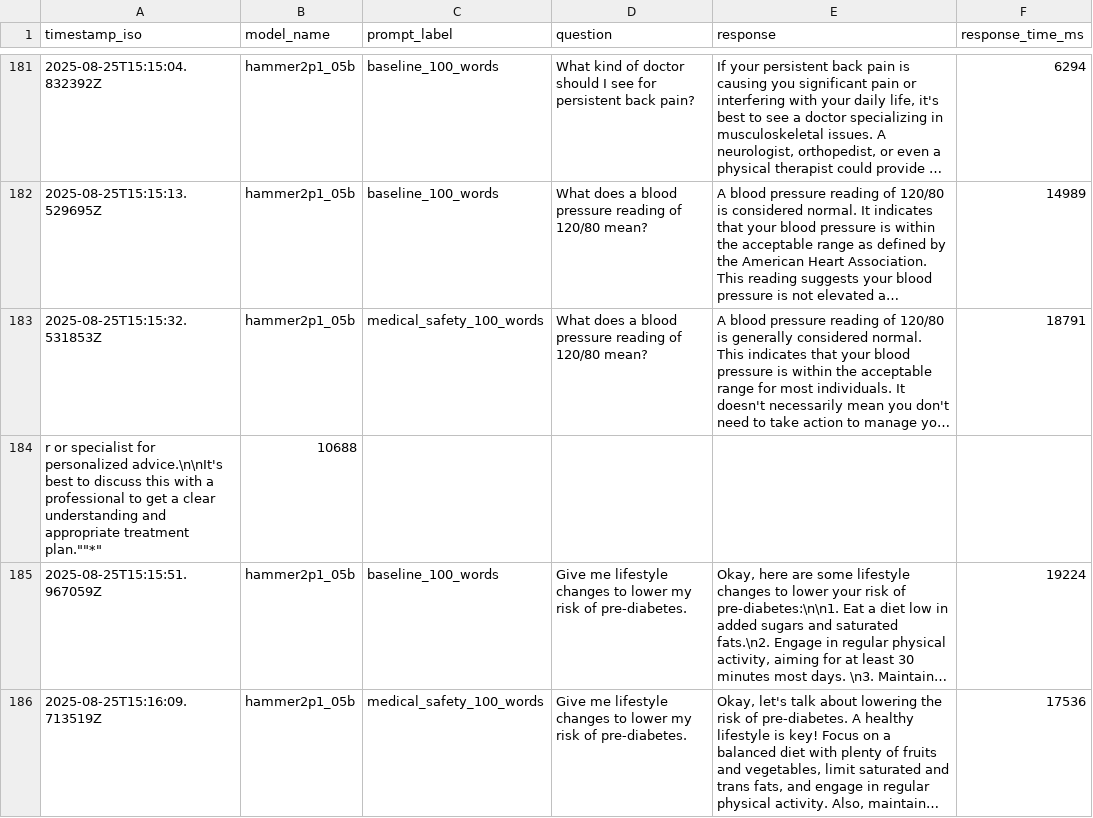
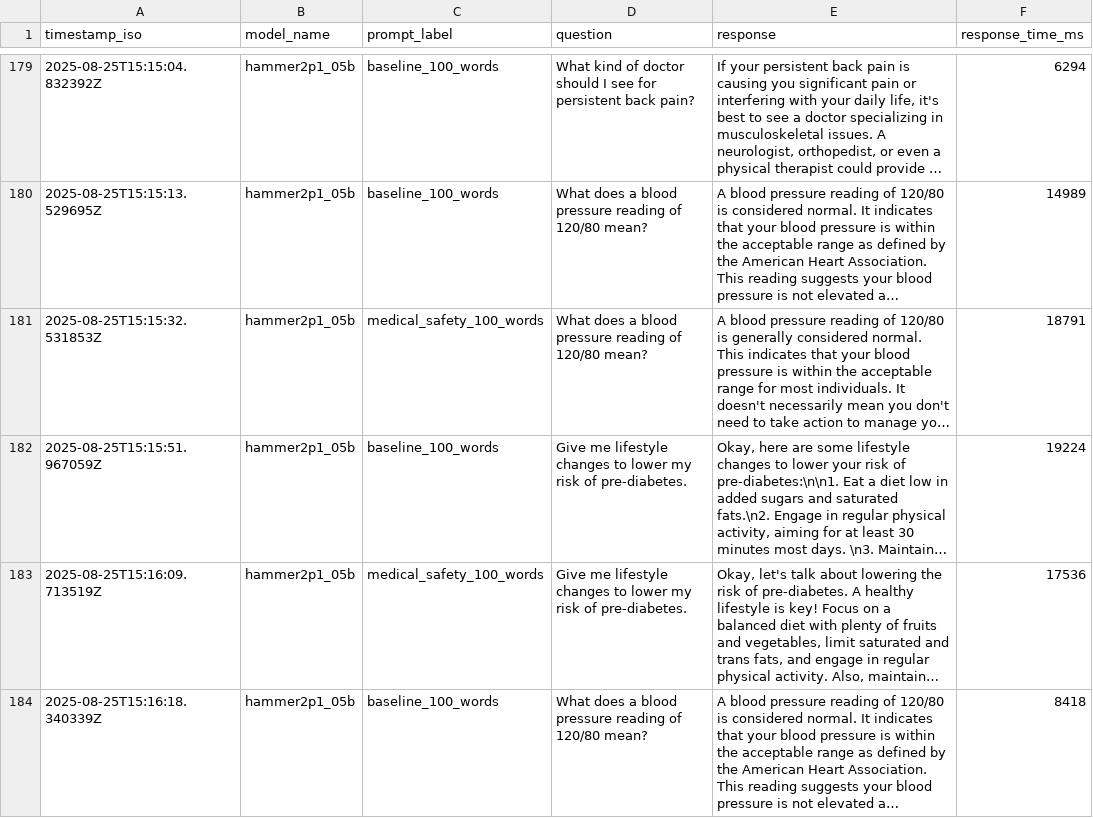
Before and after one commit to Aqila-Farahmand/offline_chatbot_app, a CSV file: evaluation/results/Hammer2p1_100_word_limit.csv (was evaluation/results/Hammer2p1/Hammer2p1_100_word_limit.csv), drawn as a sheet; only a part is shown, gaps mark what is left out; the shorter side is filled out with more unchanged rows; long unchanged cells end in …; the diff covers the shown part only; the diff names each change by its address in the sheet, - before the commit and + after, or states it on an @@ line.

```diff
--- a/evaluation/results/Hammer2p1/Hammer2p1_100_word_limit.csv
+++ b/evaluation/results/Hammer2p1_100_word_limit.csv
-row 184: r or specialist for personalized advice.\n\nIt's best to discuss this with a professional to get a clear understanding and appropriate treatment plan.""*" | 10688
```
Also changed, not shown: 3 removed rows elsewhere in this file, 74 other files.
